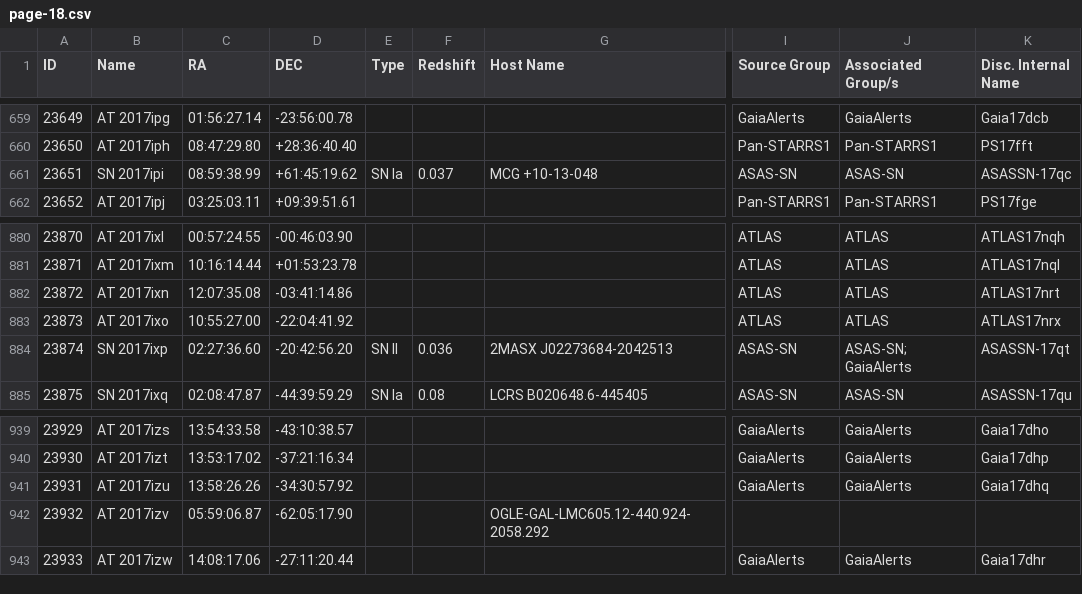
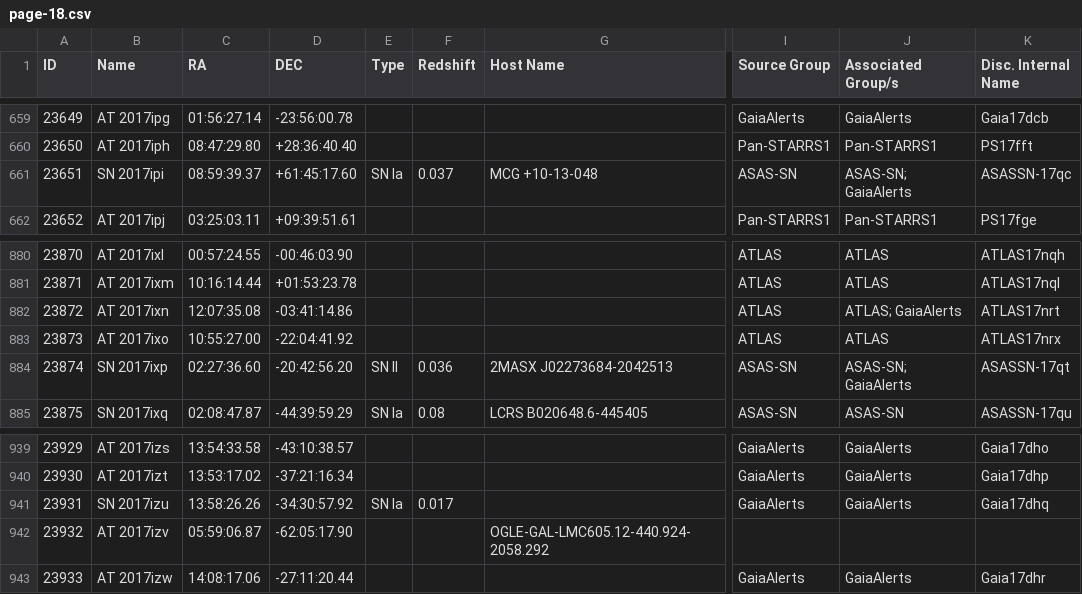
Before and after one commit to astrocatalogs/tde-external, a CSV file: TNS/page-18.csv, drawn as a sheet; only a part is shown, gaps mark what is left out; the diff names each change by its address in the sheet, - before the commit and + after, or states it on an @@ line.

```diff
--- a/TNS/page-18.csv
+++ b/TNS/page-18.csv
-C661 (RA): 08:59:38.99
+C661 (RA): 08:59:39.37
-D661 (DEC): +61:45:19.62
+D661 (DEC): +61:45:17.60
-J661 (Associated Group/s): ASAS-SN
+J661 (Associated Group/s): ASAS-SN; GaiaAlerts
-J882 (Associated Group/s): ATLAS
+J882 (Associated Group/s): ATLAS; GaiaAlerts
-B941 (Name): AT 2017izu
+B941 (Name): SN 2017izu
-E941 (Type): (empty)
+E941 (Type): SN Ia
-F941 (Redshift): (empty)
+F941 (Redshift): 0.017
```
Also changed, not shown: TNS/index.csv, TNS/page-19.csv, 2 other files.
